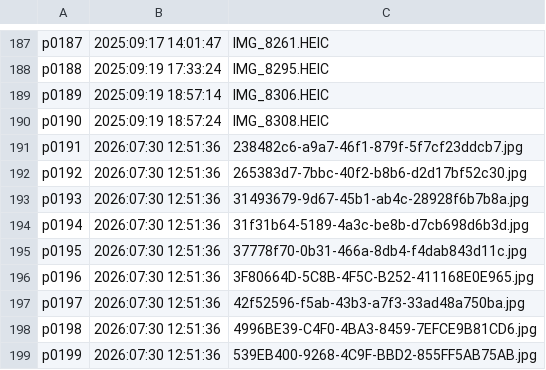
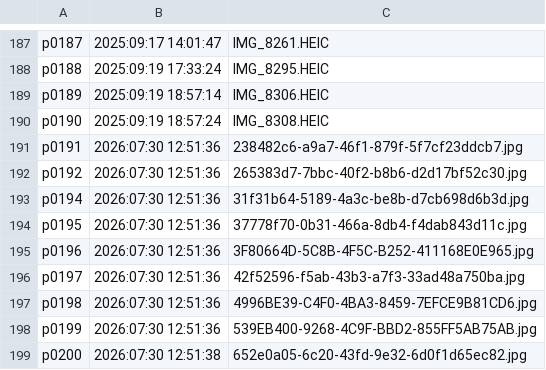
Before and after one commit to Rubambo/365-days-of-us, a CSV file: manifest.csv, drawn as a sheet; only a part is shown, gaps mark what is left out; the shorter side is filled out with more unchanged rows; the diff covers the shown part only.

```diff
--- a/manifest.csv
+++ b/manifest.csv
@@ -192,3 +192,2 @@ p0191,2026:07:30 12:51:36,238482c6-a9a7-46f1-879f-5f7cf23ddcb7.jpg
 p0192,2026:07:30 12:51:36,265383d7-7bbc-40f2-b8b6-d2d17bf52c30.jpg
-p0193,2026:07:30 12:51:36,31493679-9d67-45b1-ab4c-28928f6b7b8a.jpg
 p0194,2026:07:30 12:51:36,31f31b64-5189-4a3c-be8b-d7cb698d6b3d.jpg
```
Also changed, not shown: 15 removed rows elsewhere in this file, 34 other files.
